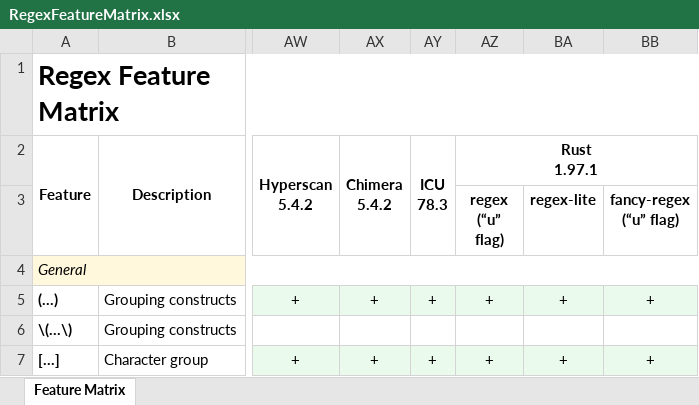
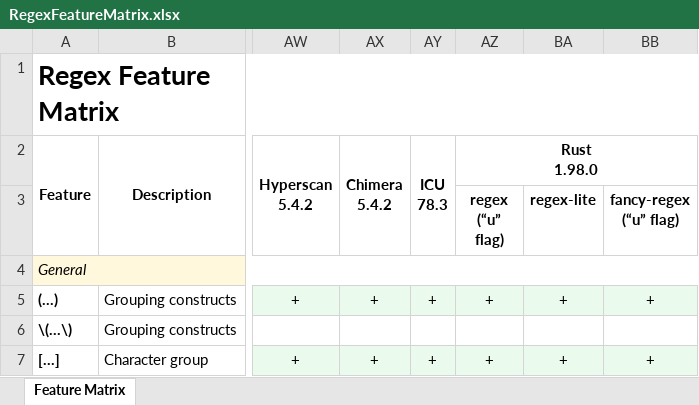
Before and after one commit to Viorel/RegExpress, an Excel workbook: RegexFeatureMatrix.xlsx, sheet Feature Matrix, drawn as a sheet; only a part is shown, gaps mark what is left out; values as stored, in another font and other column widths than the file's, no borders; ↵ is a line break in a cell; the diff names each change by its address in the sheet, - before the commit and + after, or states it on an @@ line.

Commit message:
Update engines to Rust 1.98.0. Update 'regress' 0.12.0 and 'resharp' 0.6.20.

```diff
--- a/RegexFeatureMatrix.xlsx (sheet Feature Matrix)
+++ b/RegexFeatureMatrix.xlsx (sheet Feature Matrix)
-AZ2 (regex (“u” flag)): Rust ↵ 1.97.1
+AZ2 (regex (“u” flag)): Rust ↵ 1.98.0
```
Also changed, not shown: 14 other files.
